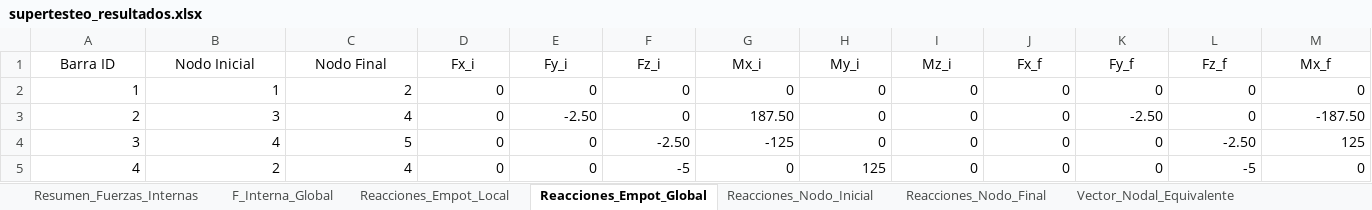
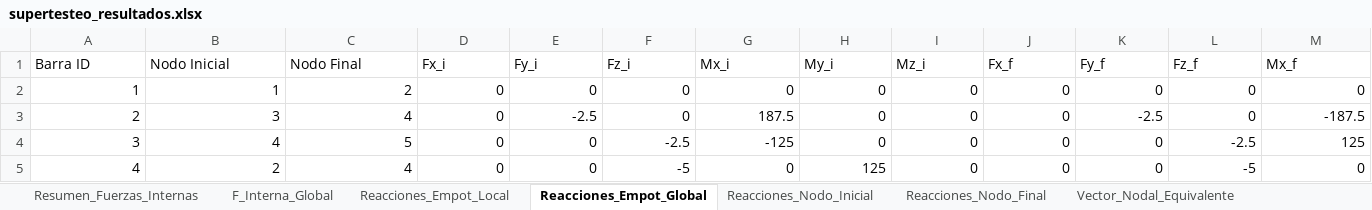
Before and after one commit to Mateodiezq0/Nodux, an Excel workbook: supertesteo_resultados.xlsx, sheet Reacciones_Empot_Global, drawn as a sheet; only a part is shown; values as stored, in another font and other column widths than the file's, no borders; the diff covers the shown part only; the diff names each change by its address in the sheet, - before the commit and + after, or states it on an @@ line.

```diff
--- a/supertesteo_resultados.xlsx (sheet Reacciones_Empot_Global)
+++ b/supertesteo_resultados.xlsx (sheet Reacciones_Empot_Global)
-A1:M1 alignment: center
+A1:M1 alignment: left
-E3 (Fy_i): -2.50
+E3 (Fy_i): -2.5
-G3 (Mx_i): 187.50
+G3 (Mx_i): 187.5
-K3 (Fy_f): -2.50
+K3 (Fy_f): -2.5
-M3 (Mx_f): -187.50
+M3 (Mx_f): -187.5
-F4 (Fz_i): -2.50
+F4 (Fz_i): -2.5
-L4 (Fz_f): -2.50
+L4 (Fz_f): -2.5
```
Also changed, not shown: cell formats elsewhere in this sheet, sheet Resumen_Fuerzas_Internas, sheet F_Interna_Global, sheet f_local_Reacc_i_por_Carga, sheet Reacciones_Empot_Local, sheet Reacciones_Nodo_Final, sheet Reacciones_Nodo_Inicial, 1 more sheet, other sheet tabs, 1 other file.
